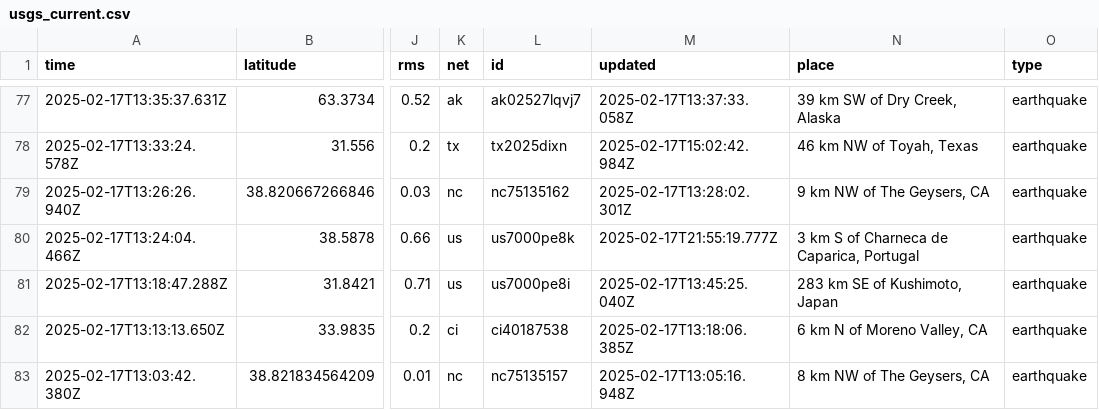
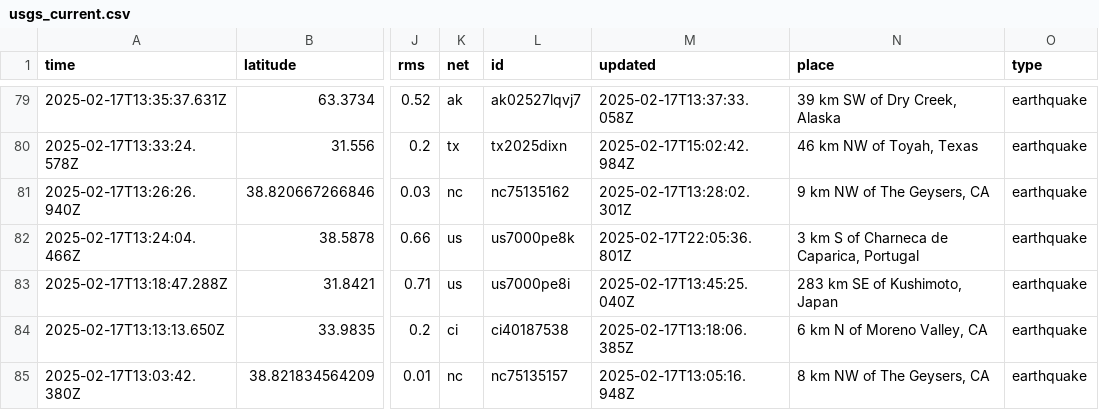
Before and after one commit to rafaelmatsuyama/FIAP-2025-ABDR-StreamProcessingPipelines, a CSV file: usgs_current.csv, drawn as a sheet; only a part is shown, gaps mark what is left out; addresses are those after the commit; the diff covers the shown part only; the diff names each change by its address in the sheet, - before the commit and + after, or states it on an @@ line.

```diff
--- a/usgs_current.csv
+++ b/usgs_current.csv
-M82 (updated): 2025-02-17T21:55:19.777Z
+M82 (updated): 2025-02-17T22:05:36.801Z
```
Also changed, not shown: 5 added rows and 3 removed rows elsewhere in this file, usgs_main.csv.
